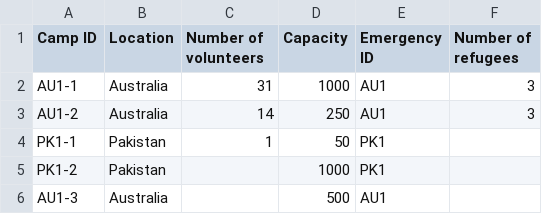
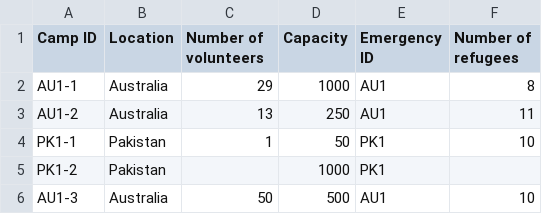
Before and after one commit to KyraCh/introProgramming, a CSV file: camp_database.csv, drawn as a sheet.

```diff
--- a/camp_database.csv
+++ b/camp_database.csv
@@ -1,6 +1,6 @@
 Camp ID,Location,Number of volunteers,Capacity,Emergency ID,Number of refugees
-AU1-1,Australia,31,1000,AU1,3
-AU1-2,Australia,14,250,AU1,3
-PK1-1,Pakistan,1,50,PK1,
+AU1-1,Australia,29,1000,AU1,8
+AU1-2,Australia,13,250,AU1,11
+PK1-1,Pakistan,1,50,PK1,10
 PK1-2,Pakistan,,1000,PK1,
-AU1-3,Australia,,500,AU1,
+AU1-3,Australia,50,500,AU1,10
```
Also changed, not shown: refugee_database.csv, user_database.csv, 4 other files.
